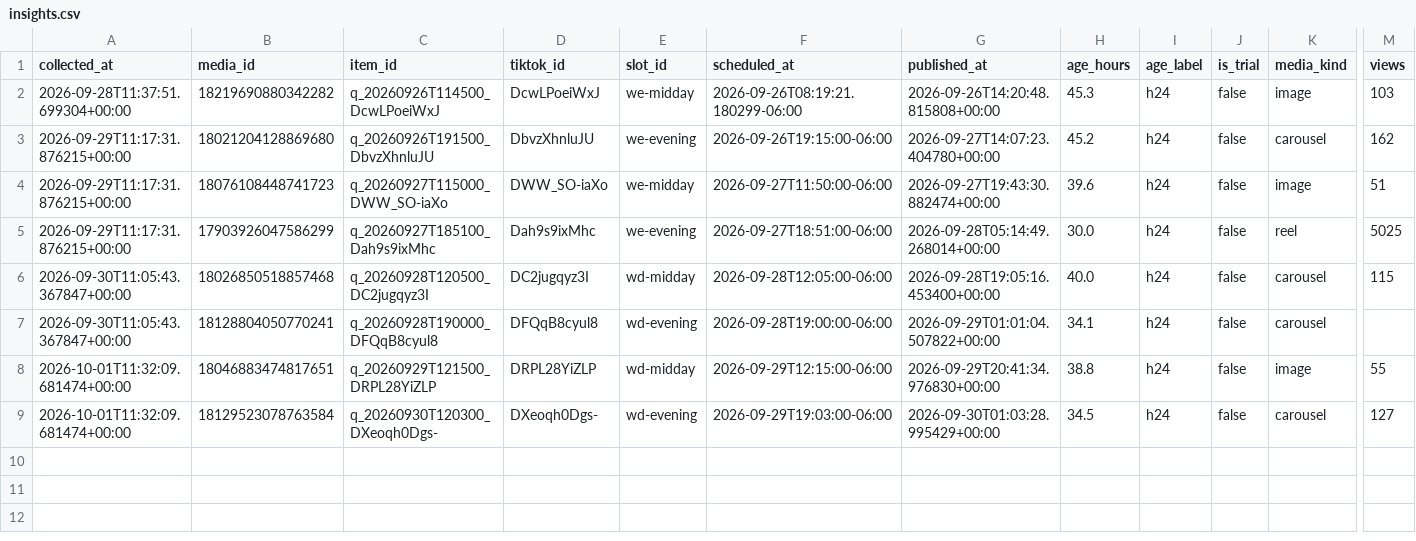
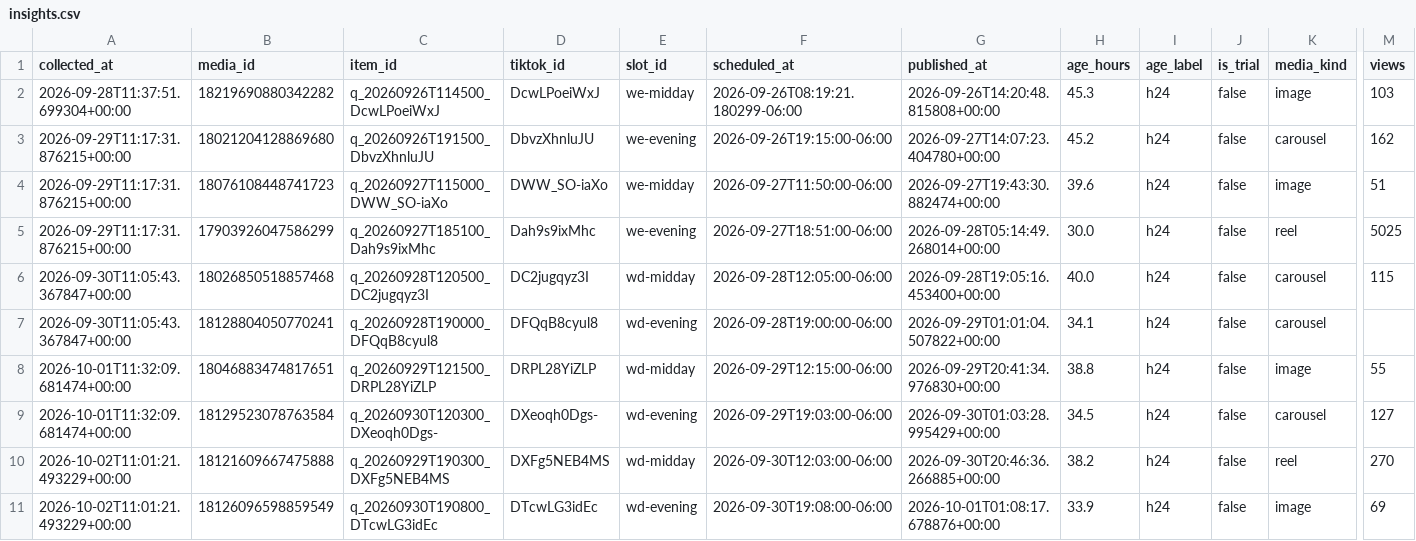
Before and after one commit to mktjamesolaya-cloud/jamesolaya-es-social, a CSV file: data/insights.csv, drawn as a sheet; only a part is shown, gaps mark what is left out; rows hold the shown columns only; the diff names each change by its address in the sheet, - before the commit and + after, or states it on an @@ line.

Commit message:
Metricas coletadas no run 36998687734

```diff
--- a/data/insights.csv
+++ b/data/insights.csv
+row 10: 2026-10-02T11:01:21.493229+00:00 | 18121609667475888 | q_20260929T190300_DXFg5NEB4MS | DXFg5NEB4MS | wd-midday | 2026-09-30T12:03:00-06:00 | 2026-09-30T20:46:36.266885+00:00 | 38.2 | h24 | false | reel | 270
+row 11: 2026-10-02T11:01:21.493229+00:00 | 18126096598859549 | q_20260930T190800_DTcwLG3idEc | DTcwLG3idEc | wd-evening | 2026-09-30T19:08:00-06:00 | 2026-10-01T01:08:17.678876+00:00 | 33.9 | h24 | false | image | 69
```
